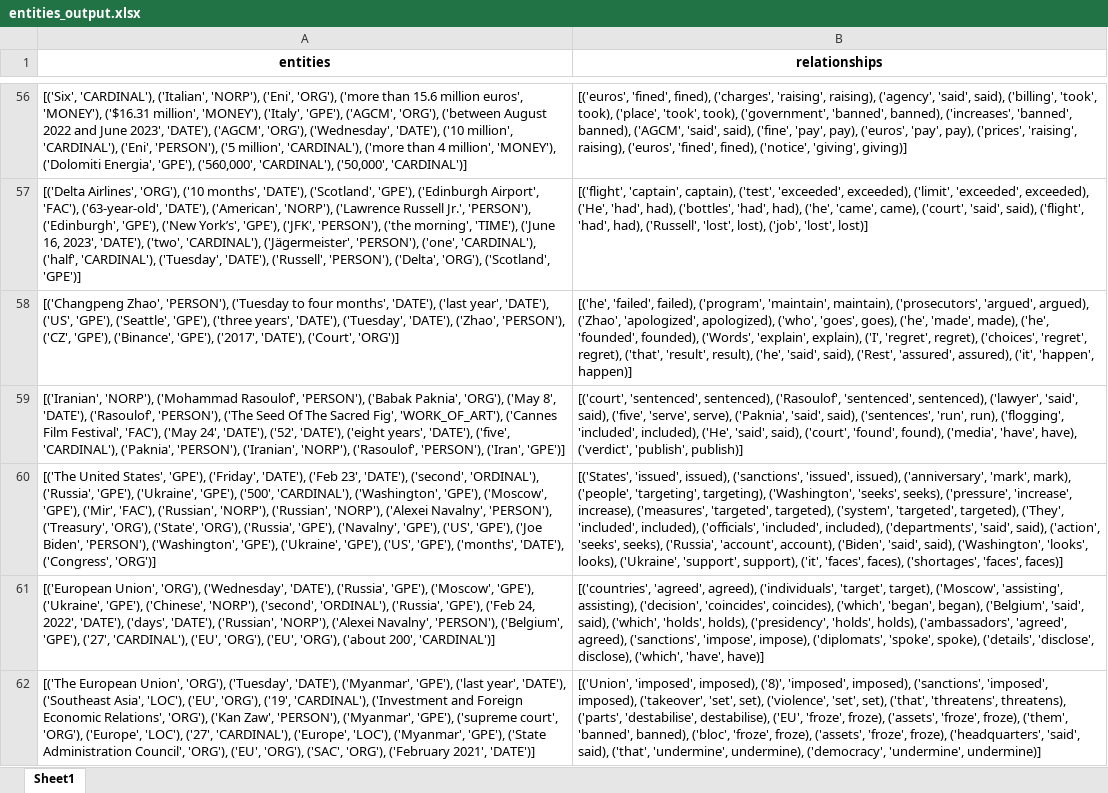
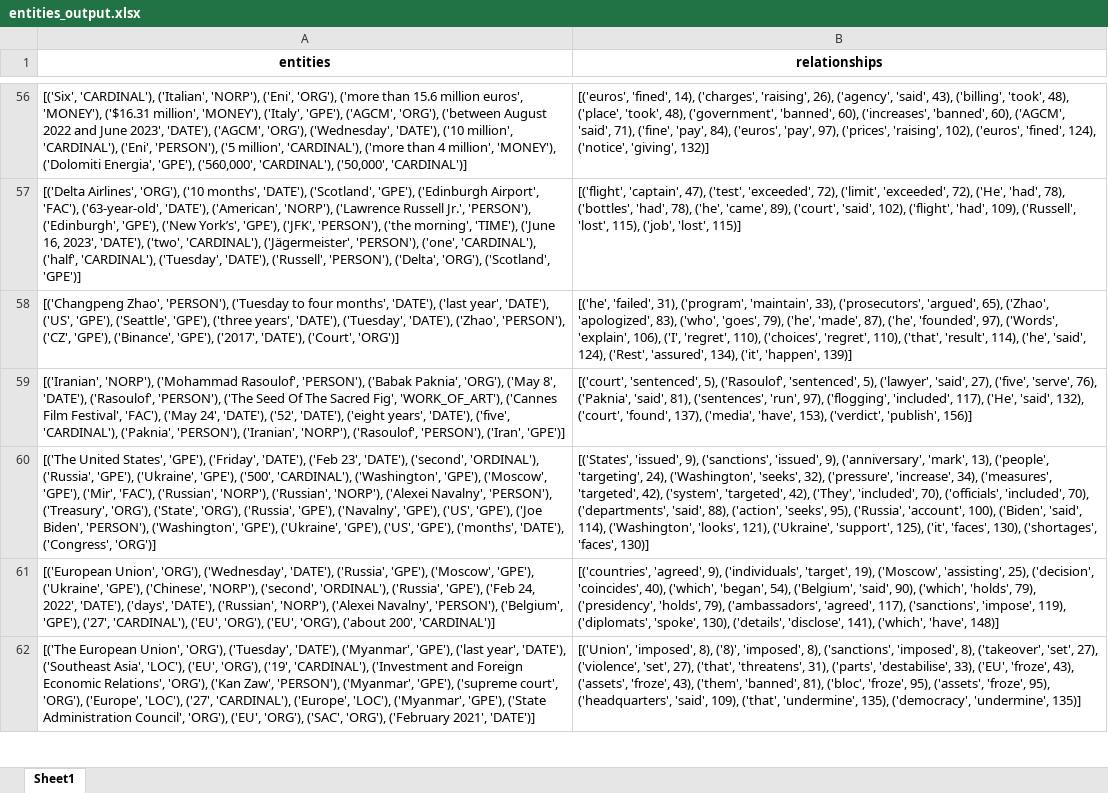
Before and after one commit to mahipandcy/SMUBIADatathon, an Excel workbook: entities_output.xlsx, sheet Sheet1, drawn as a sheet; only a part is shown, gaps mark what is left out; values as stored, in another font and other column widths than the file's, no borders; the diff covers the shown part only; the diff names each change by its address in the sheet, - before the commit and + after, or states it on an @@ line.

```diff
--- a/entities_output.xlsx (sheet Sheet1)
+++ b/entities_output.xlsx (sheet Sheet1)
-B56 (relationships): [('euros', 'fined', fined), ('charges', 'raising', raising), ('agency', 'said', said), ('billing', 'took', took), ('place', 'took', took), ('government', 'banned', banned), ('increases', 'banned', banned), ('AGCM', 'said', said), ('fine', 'pay', pay), ('euros', 'pay', pay), ('prices', 'raising', raising), ('euros', 'fined', fined), ('notice', 'giving', giving)]
+B56 (relationships): [('euros', 'fined', 14), ('charges', 'raising', 26), ('agency', 'said', 43), ('billing', 'took', 48), ('place', 'took', 48), ('government', 'banned', 60), ('increases', 'banned', 60), ('AGCM', 'said', 71), ('fine', 'pay', 84), ('euros', 'pay', 97), ('prices', 'raising', 102), ('euros', 'fined', 124), ('notice', 'giving', 132)]
-B57 (relationships): [('flight', 'captain', captain), ('test', 'exceeded', exceeded), ('limit', 'exceeded', exceeded), ('He', 'had', had), ('bottles', 'had', had), ('he', 'came', came), ('court', 'said', said), ('flight', 'had', had), ('Russell', 'lost', lost), ('job', 'lost', lost)]
+B57 (relationships): [('flight', 'captain', 47), ('test', 'exceeded', 72), ('limit', 'exceeded', 72), ('He', 'had', 78), ('bottles', 'had', 78), ('he', 'came', 89), ('court', 'said', 102), ('flight', 'had', 109), ('Russell', 'lost', 115), ('job', 'lost', 115)]
-B58 (relationships): [('he', 'failed', failed), ('program', 'maintain', maintain), ('prosecutors', 'argued', argued), ('Zhao', 'apologized', apologized), ('who', 'goes', goes), ('he', 'made', made), ('he', 'founded', founded), ('Words', 'explain', explain), ('I', 'regret', regret), ('choices', 'regret', regret), ('that', 'result', result), ('he', 'said', said), ('Rest', 'assured', assured), ('it', 'happen', happen)]
+B58 (relationships): [('he', 'failed', 31), ('program', 'maintain', 33), ('prosecutors', 'argued', 65), ('Zhao', 'apologized', 83), ('who', 'goes', 79), ('he', 'made', 87), ('he', 'founded', 97), ('Words', 'explain', 106), ('I', 'regret', 110), ('choices', 'regret', 110), ('that', 'result', 114), ('he', 'said', 124), ('Rest', 'assured', 134), ('it', 'happen', 139)]
-B59 (relationships): [('court', 'sentenced', sentenced), ('Rasoulof', 'sentenced', sentenced), ('lawyer', 'said', said), ('five', 'serve', serve), ('Paknia', 'said', said), ('sentences', 'run', run), ('flogging', 'included', included), ('He', 'said', said), ('court', 'found', found), ('media', 'have', have), ('verdict', 'publish', publish)]
+B59 (relationships): [('court', 'sentenced', 5), ('Rasoulof', 'sentenced', 5), ('lawyer', 'said', 27), ('five', 'serve', 76), ('Paknia', 'said', 81), ('sentences', 'run', 97), ('flogging', 'included', 117), ('He', 'said', 132), ('court', 'found', 137), ('media', 'have', 153), ('verdict', 'publish', 156)]
-B60 (relationships): [('States', 'issued', issued), ('sanctions', 'issued', issued), ('anniversary', 'mark', mark), ('people', 'targeting', targeting), ('Washington', 'seeks', seeks), ('pressure', 'increase', increase), ('measures', 'targeted', targeted), ('system', 'targeted', targeted), ('They', 'included', included), ('officials', 'included', included), ('departments', 'said', said), ('action', 'seeks', seeks), ('Russia', 'account', account), ('Biden', 'said', said), ('Washington', 'looks', looks), ('Ukraine', 'support', support), ('it', 'faces', faces), ('shortages', 'faces', faces)]
+B60 (relationships): [('States', 'issued', 9), ('sanctions', 'issued', 9), ('anniversary', 'mark', 13), ('people', 'targeting', 24), ('Washington', 'seeks', 32), ('pressure', 'increase', 34), ('measures', 'targeted', 42), ('system', 'targeted', 42), ('They', 'included', 70), ('officials', 'included', 70), ('departments', 'said', 88), ('action', 'seeks', 95), ('Russia', 'account', 100), ('Biden', 'said', 114), ('Washington', 'looks', 121), ('Ukraine', 'support', 125), ('it', 'faces', 130), ('shortages', 'faces', 130)]
-B61 (relationships): [('countries', 'agreed', agreed), ('individuals', 'target', target), ('Moscow', 'assisting', assisting), ('decision', 'coincides', coincides), ('which', 'began', began), ('Belgium', 'said', said), ('which', 'holds', holds), ('presidency', 'holds', holds), ('ambassadors', 'agreed', agreed), ('sanctions', 'impose', impose), ('diplomats', 'spoke', spoke), ('details', 'disclose', disclose), ('which', 'have', have)]
+B61 (relationships): [('countries', 'agreed', 9), ('individuals', 'target', 19), ('Moscow', 'assisting', 25), ('decision', 'coincides', 40), ('which', 'began', 54), ('Belgium', 'said', 90), ('which', 'holds', 79), ('presidency', 'holds', 79), ('ambassadors', 'agreed', 117), ('sanctions', 'impose', 119), ('diplomats', 'spoke', 130), ('details', 'disclose', 141), ('which', 'have', 148)]
-B62 (relationships): [('Union', 'imposed', imposed), ('8)', 'imposed', imposed), ('sanctions', 'imposed', imposed), ('takeover', 'set', set), ('violence', 'set', set), ('that', 'threatens', threatens), ('parts', 'destabilise', destabilise), ('EU', 'froze', froze), ('assets', 'froze', froze), ('them', 'banned', banned), ('bloc', 'froze', froze), ('assets', 'froze', froze), ('headquarters', 'said', said), ('that', 'undermine', undermine), ('democracy', 'undermine', undermine)]
+B62 (relationships): [('Union', 'imposed', 8), ('8)', 'imposed', 8), ('sanctions', 'imposed', 8), ('takeover', 'set', 27), ('violence', 'set', 27), ('that', 'threatens', 31), ('parts', 'destabilise', 33), ('EU', 'froze', 43), ('assets', 'froze', 43), ('them', 'banned', 81), ('bloc', 'froze', 95), ('assets', 'froze', 95), ('headquarters', 'said', 109), ('that', 'undermine', 135), ('democracy', 'undermine', 135)]
```
Also changed, not shown: 1501 edited cells elsewhere in this sheet, 7 other files.
